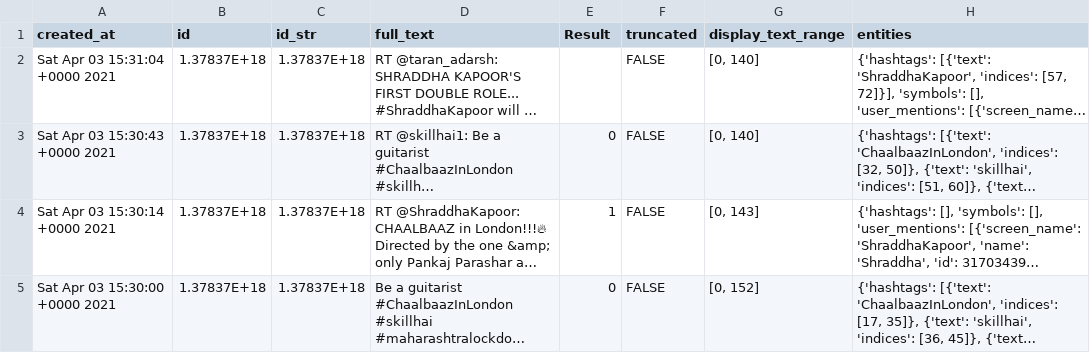
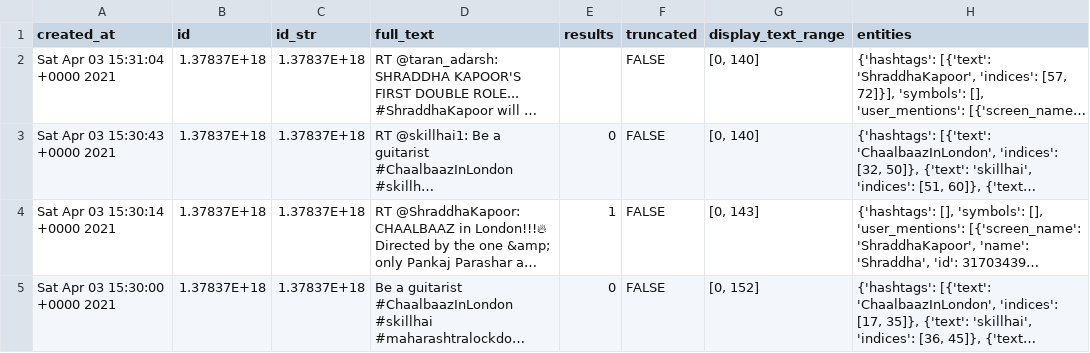
Before and after one commit to tejasdubhir/Hashtag-Hijacking, a CSV file: dataset/ChaalBaazInLondon.csv, drawn as a sheet; only a part is shown; long unchanged cells end in …; the diff names each change by its address in the sheet, - before the commit and + after, or states it on an @@ line.

Commit message:
Update ChaalBaazInLondon.csv

```diff
--- a/dataset/ChaalBaazInLondon.csv
+++ b/dataset/ChaalBaazInLondon.csv
-E1: Result
+E1: results
```
